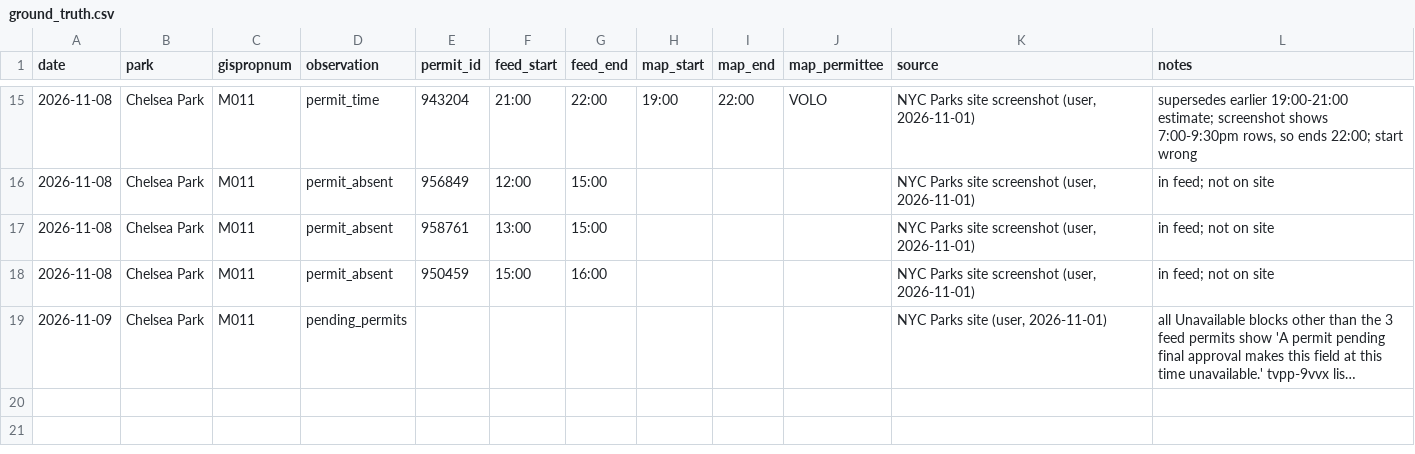
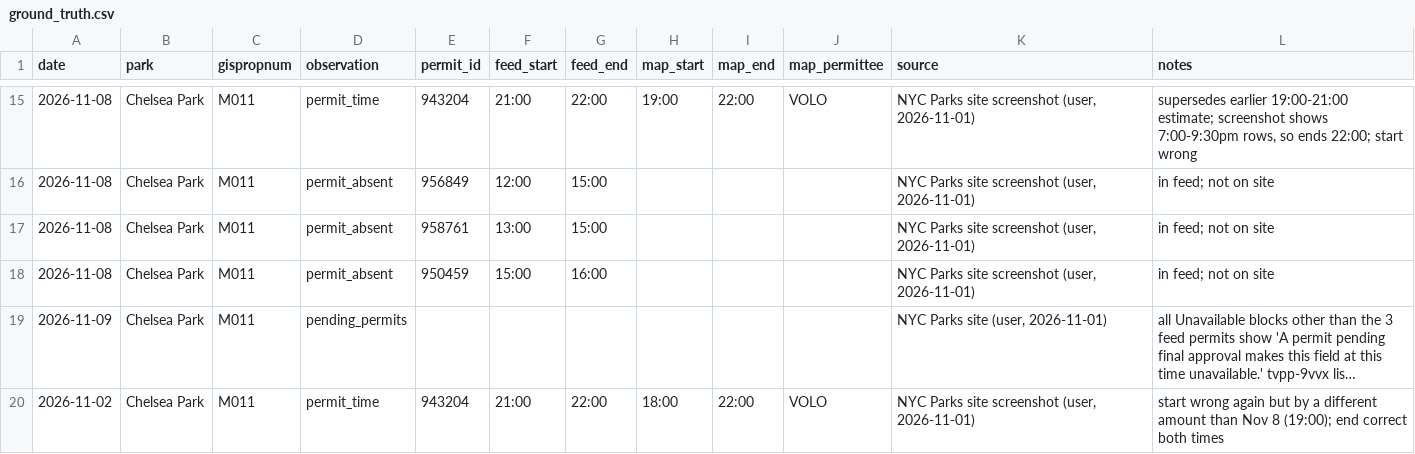
Before and after one commit to SoundsPrettyCool/nyc-open-play, a CSV file: validation/ground_truth.csv, drawn as a sheet; only a part is shown, gaps mark what is left out; long unchanged cells end in …; the diff names each change by its address in the sheet, - before the commit and + after, or states it on an @@ line.

```diff
--- a/validation/ground_truth.csv
+++ b/validation/ground_truth.csv
+row 20: 2026-11-02 | Chelsea Park | M011 | permit_time | 943204 | 21:00 | 22:00 | 18:00 | 22:00 | VOLO | NYC Parks site screenshot (user, 2026-11-01) | start wrong again but by a different amount than Nov 8 (19:00); end correct both times
```
Also changed, not shown: 3 other files.
